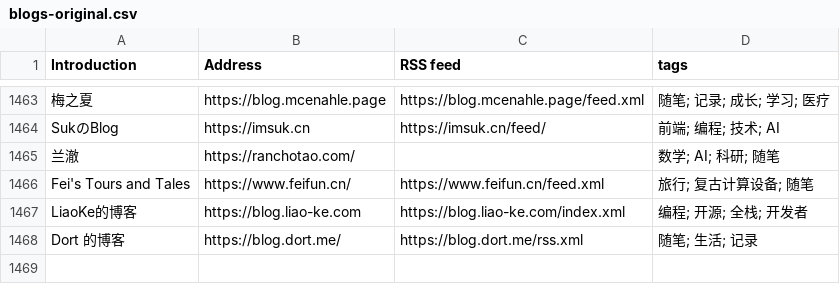
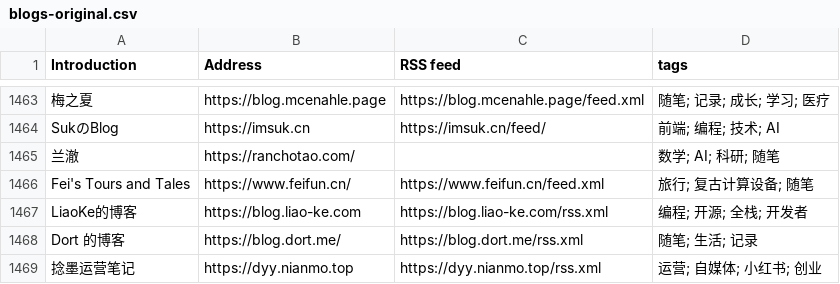
Before and after one commit to FreeWillDeveloper/forward, a CSV file: collections/ForwardCollections-chinese-independent-blogs/blogs-original.csv, drawn as a sheet; only a part is shown, gaps mark what is left out.

```diff
--- a/collections/ForwardCollections-chinese-independent-blogs/blogs-original.csv
+++ b/collections/ForwardCollections-chinese-independent-blogs/blogs-original.csv
@@ -1466,3 +1466,4 @@ SukのBlog, https://imsuk.cn, https://imsuk.cn/feed/, 前端; 编程; 技术; AI
 Fei's Tours and Tales, https://www.feifun.cn/, https://www.feifun.cn/feed.xml, 旅行; 复古计算设备; 随笔
-LiaoKe的博客, https://blog.liao-ke.com, https://blog.liao-ke.com/index.xml, 编程; 开源; 全栈; 开发者
+LiaoKe的博客, https://blog.liao-ke.com, https://blog.liao-ke.com/rss.xml, 编程; 开源; 全栈; 开发者
 Dort 的博客, https://blog.dort.me/, https://blog.dort.me/rss.xml, 随笔; 生活; 记录
+捻墨运营笔记, https://dyy.nianmo.top, https://dyy.nianmo.top/rss.xml, 运营; 自媒体; 小红书; 创业
```
Also changed, not shown: 9 other files.
